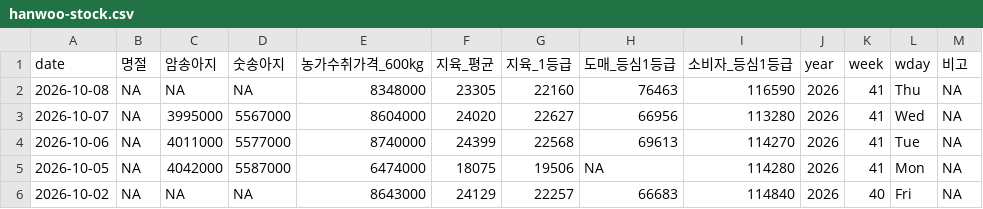
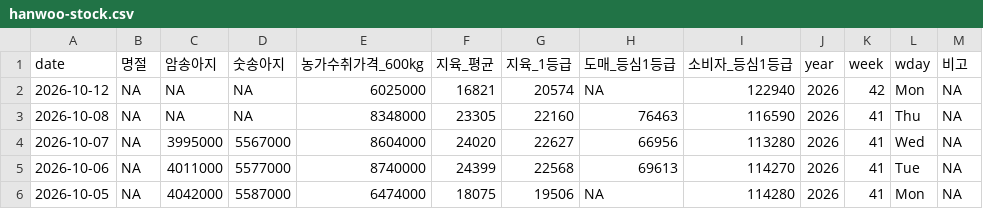
Before and after one commit to YoungjunNa/ekape-parsing, a CSV file: data_hanwoo_stock/hanwoo-stock.csv, drawn as a sheet; only a part is shown; the shorter side is filled out with more unchanged rows.

```diff
--- a/data_hanwoo_stock/hanwoo-stock.csv
+++ b/data_hanwoo_stock/hanwoo-stock.csv
@@ -1,2 +1,3 @@
 "date","명절","암송아지","숫송아지","농가수취가격_600kg","지육_평균","지육_1등급","도매_등심1등급","소비자_등심1등급","year","week","wday","비고"
+2026-10-12,NA,NA,NA,6025000,16821,20574,NA,122940,2026,42,"Mon",NA
 2026-10-08,NA,NA,NA,8348000,23305,22160,76463,116590,2026,41,"Thu",NA
```
Also changed, not shown: data_hanwoo_stock/hanwoo-forecast.csv, 1 other file.
